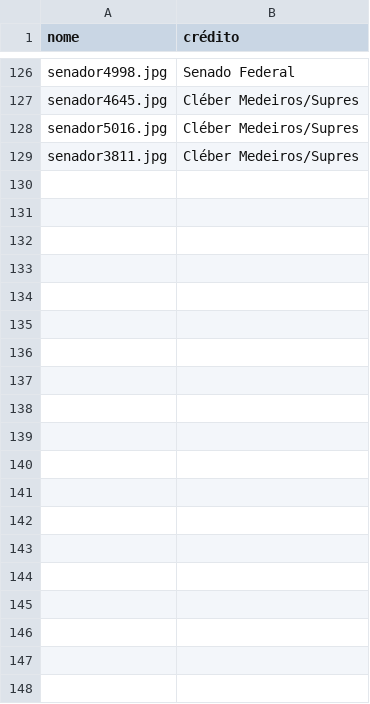
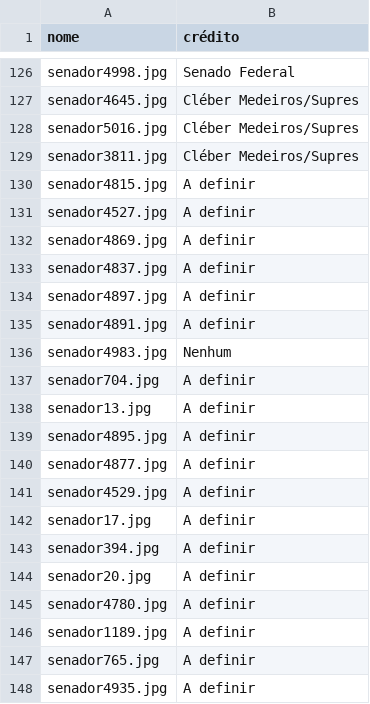
Before and after one commit to RobStelling/senado, a CSV file: csv/creditos.csv, drawn as a sheet; only a part is shown, gaps mark what is left out; the diff covers the shown part only.

```diff
--- a/csv/creditos.csv
+++ b/csv/creditos.csv
@@ -129 +129,20 @@ senador5016.jpg,Cléber Medeiros/Supres
 senador3811.jpg,Cléber Medeiros/Supres
+senador4815.jpg,A definir
+senador4527.jpg,A definir
+senador4869.jpg,A definir
+senador4837.jpg,A definir
+senador4897.jpg,A definir
+senador4891.jpg,A definir
+senador4983.jpg,Nenhum
+senador704.jpg,A definir
+senador13.jpg,A definir
+senador4895.jpg,A definir
+senador4877.jpg,A definir
+senador4529.jpg,A definir
+senador17.jpg,A definir
+senador394.jpg,A definir
+senador20.jpg,A definir
+senador4780.jpg,A definir
+senador1189.jpg,A definir
+senador765.jpg,A definir
+senador4935.jpg,A definir
```
Also changed, not shown: 26 added rows elsewhere in this file, csv/55_gastoEstados.csv, csv/55_gastoPartidos.csv, 16 other files.
